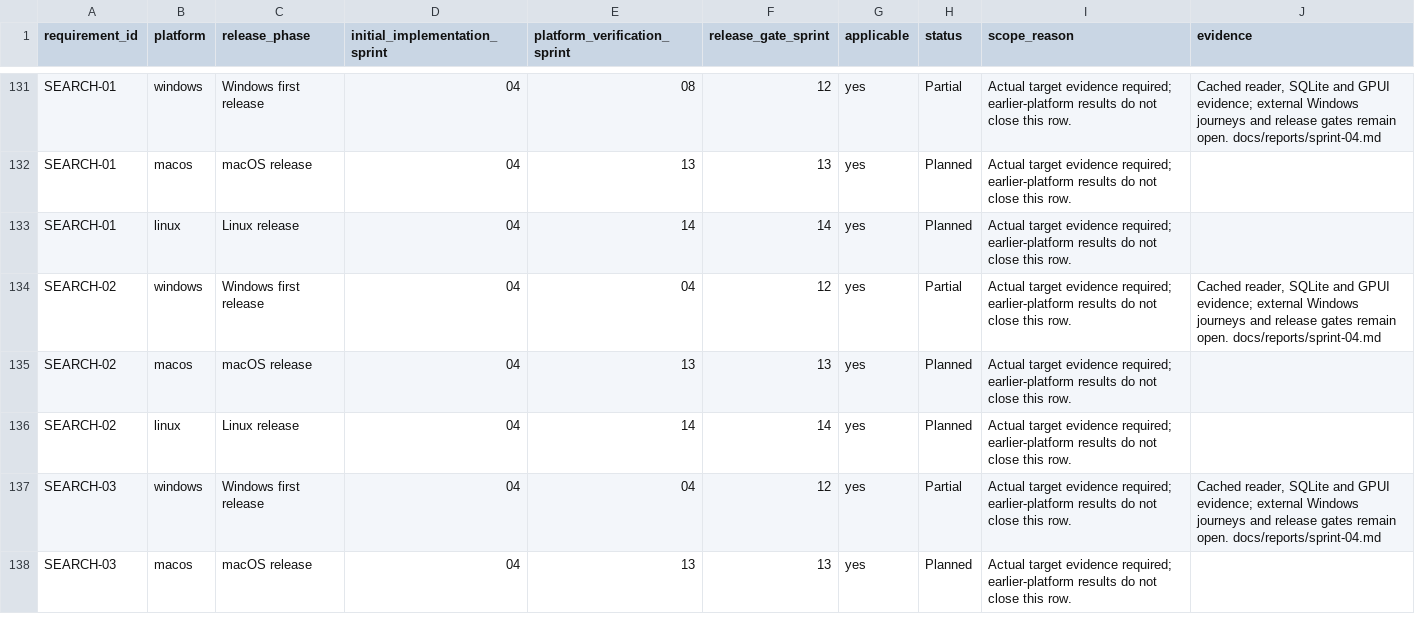
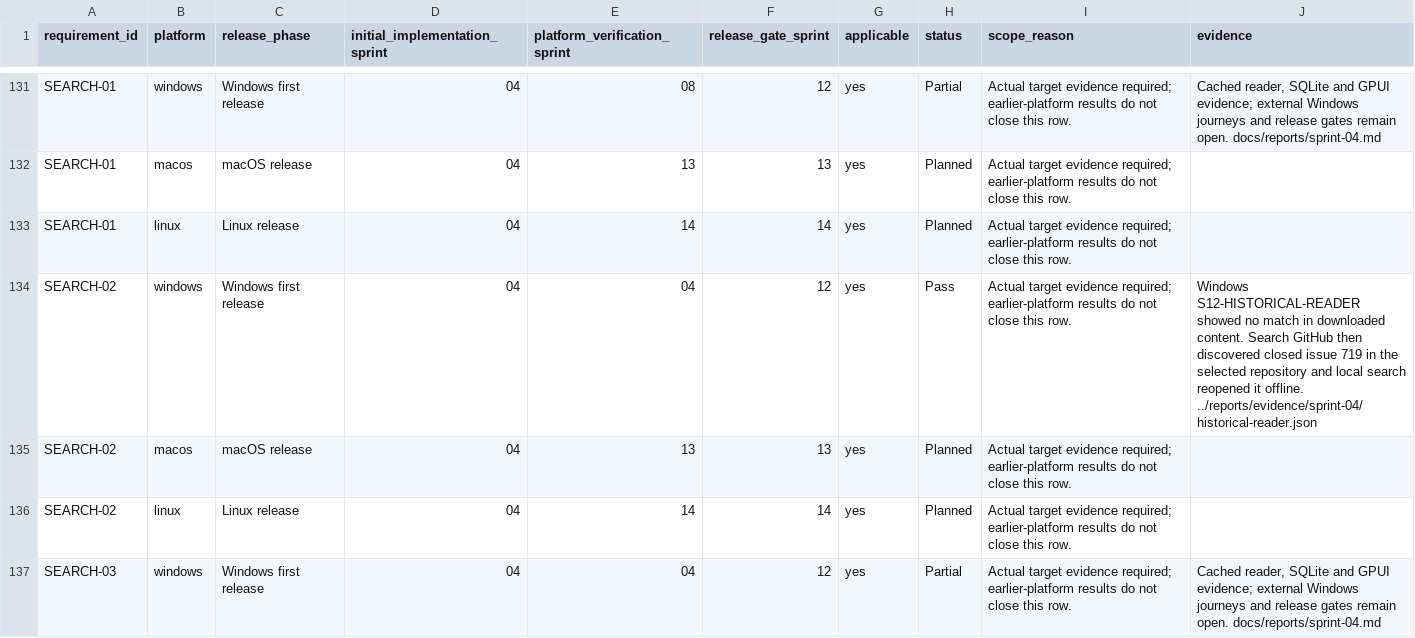
Before and after one commit to joshmarkovic/threadline, a CSV file: docs/spec/requirement_platform_traceability.csv, drawn as a sheet; only a part is shown, gaps mark what is left out; the shorter side is filled out with more unchanged rows.

Commit message:
Link historical search to its Windows proof
Record the explicit remote discovery alongside the offline result
in the initial and Windows requirement ledgers.

[skip ci]

```diff
--- a/docs/spec/requirement_platform_traceability.csv
+++ b/docs/spec/requirement_platform_traceability.csv
@@ -133,3 +133,3 @@ SEARCH-01,macos,macOS release,04,13,13,yes,Planned,Actual target evidence requir
 SEARCH-01,linux,Linux release,04,14,14,yes,Planned,Actual target evidence required; earlier-platform results do not close this row.,
-SEARCH-02,windows,Windows first release,04,04,12,yes,Partial,Actual target evidence required; earlier-platform results do not close this row.,"Cached reader, SQLite and GPUI evidence; external Windows journeys and release gates remain open. docs/reports/sprint-04.md"
+SEARCH-02,windows,Windows first release,04,04,12,yes,Pass,Actual target evidence required; earlier-platform results do not close this row.,Windows S12-HISTORICAL-READER showed no match in downloaded content. Search GitHub then discovered closed issue 719 in the selected repository and local search reopened it offline. ../reports/evidence/sprint-04/historical-reader.json
 SEARCH-02,macos,macOS release,04,13,13,yes,Planned,Actual target evidence required; earlier-platform results do not close this row.,
```
Also changed, not shown: docs/spec/requirements_traceability.csv.
